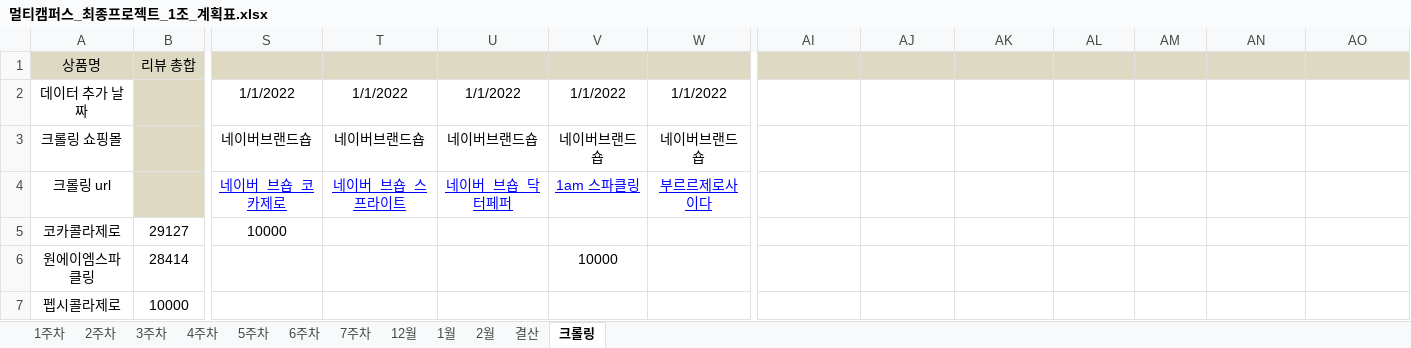
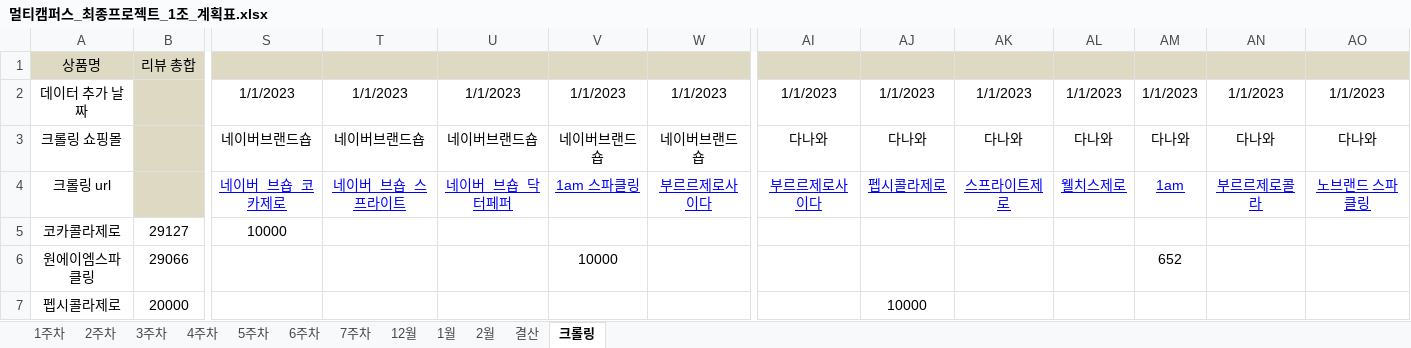
Before and after one commit to JUICE-JinHyeong/multicampus_final_First, an Excel workbook: final_project/프로젝트 필요 양식/멀티캠퍼스_최종프로젝트_1조_계획표.xlsx, sheet 크롤링, drawn as a sheet; only a part is shown, gaps mark what is left out; values as stored, in another font and other column widths than the file's, no borders; the diff covers the shown part only; the diff names each change by its address in the sheet, - before the commit and + after, or states it on an @@ line.

```diff
--- a/final_project/프로젝트 필요 양식/멀티캠퍼스_최종프로젝트_1조_계획표.xlsx (sheet 크롤링)
+++ b/final_project/프로젝트 필요 양식/멀티캠퍼스_최종프로젝트_1조_계획표.xlsx (sheet 크롤링)
-S2: 1/1/2022
+S2: 1/1/2023
-T2: 1/1/2022
+T2: 1/1/2023
-U2: 1/1/2022
+U2: 1/1/2023
-V2: 1/1/2022
+V2: 1/1/2023
-W2: 1/1/2022
+W2: 1/1/2023
-AI2: (empty)
+AI2: 1/1/2023
-AJ2: (empty)
+AJ2: 1/1/2023
-AK2: (empty)
+AK2: 1/1/2023
-AL2: (empty)
+AL2: 1/1/2023
-AM2: (empty)
+AM2: 1/1/2023
-AN2: (empty)
+AN2: 1/1/2023
-AO2: (empty)
+AO2: 1/1/2023
-AI3: (empty)
+AI3: 다나와
-AJ3: (empty)
+AJ3: 다나와
-AK3: (empty)
+AK3: 다나와
-AL3: (empty)
+AL3: 다나와
-AM3: (empty)
+AM3: 다나와
-AN3: (empty)
+AN3: 다나와
-AO3: (empty)
+AO3: 다나와
-AI4: (empty)
+AI4: 부르르제로사이다
-AJ4: (empty)
+AJ4: 펩시콜라제로
-AK4: (empty)
+AK4: 스프라이트제로
-AL4: (empty)
+AL4: 웰치스제로
-AM4: (empty)
+AM4: 1am
-AN4: (empty)
+AN4: 부르르제로콜라
-AO4: (empty)
+AO4: 노브랜드 스파클링
-B6: 28414
+B6: 29066
-AM6: (empty)
+AM6: 652
-B7: 10000
+B7: 20000
-AJ7: (empty)
+AJ7: 10000
```
Also changed, not shown: 21 edited cells and cell formats elsewhere in this sheet, sheet 3주차, 3 other files.
